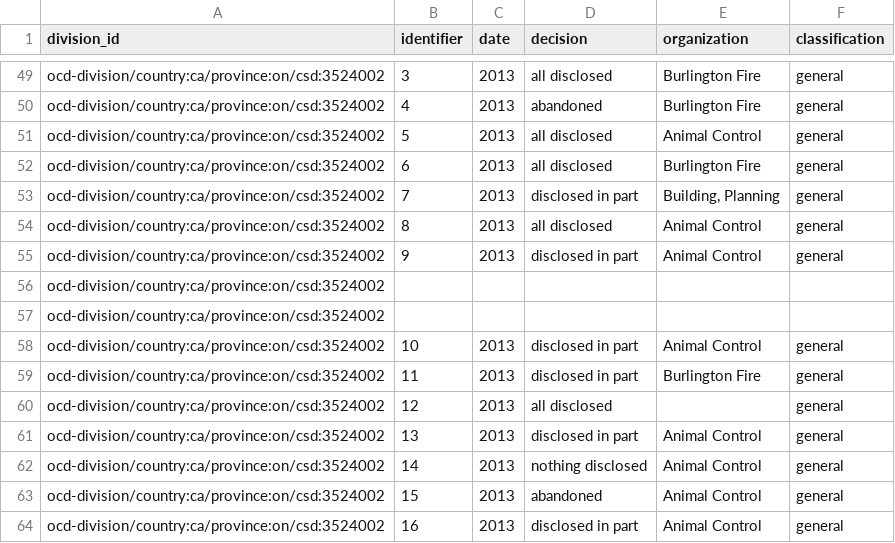
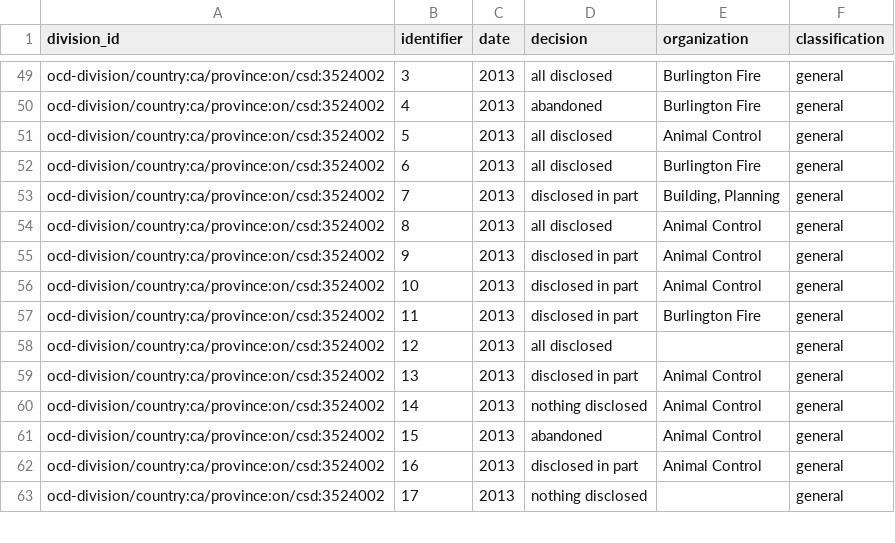
Before and after one commit to jpmckinney/information_request_summaries_and_responses, a CSV file: summaries/ca_on_burlington.csv, drawn as a sheet; only a part is shown, gaps mark what is left out; the shorter side is filled out with more unchanged rows.

Commit message:
remove invalid burlington summaries

```diff
--- a/summaries/ca_on_burlington.csv
+++ b/summaries/ca_on_burlington.csv
@@ -55,4 +55,2 @@ ocd-division/country:ca/province:on/csd:3524002,8,2013,all disclosed,Animal Cont
 ocd-division/country:ca/province:on/csd:3524002,9,2013,disclosed in part,Animal Control,general
-ocd-division/country:ca/province:on/csd:3524002,,,,,
-ocd-division/country:ca/province:on/csd:3524002,,,,,
 ocd-division/country:ca/province:on/csd:3524002,10,2013,disclosed in part,Animal Control,general
```
Also changed, not shown: 1 other file.
